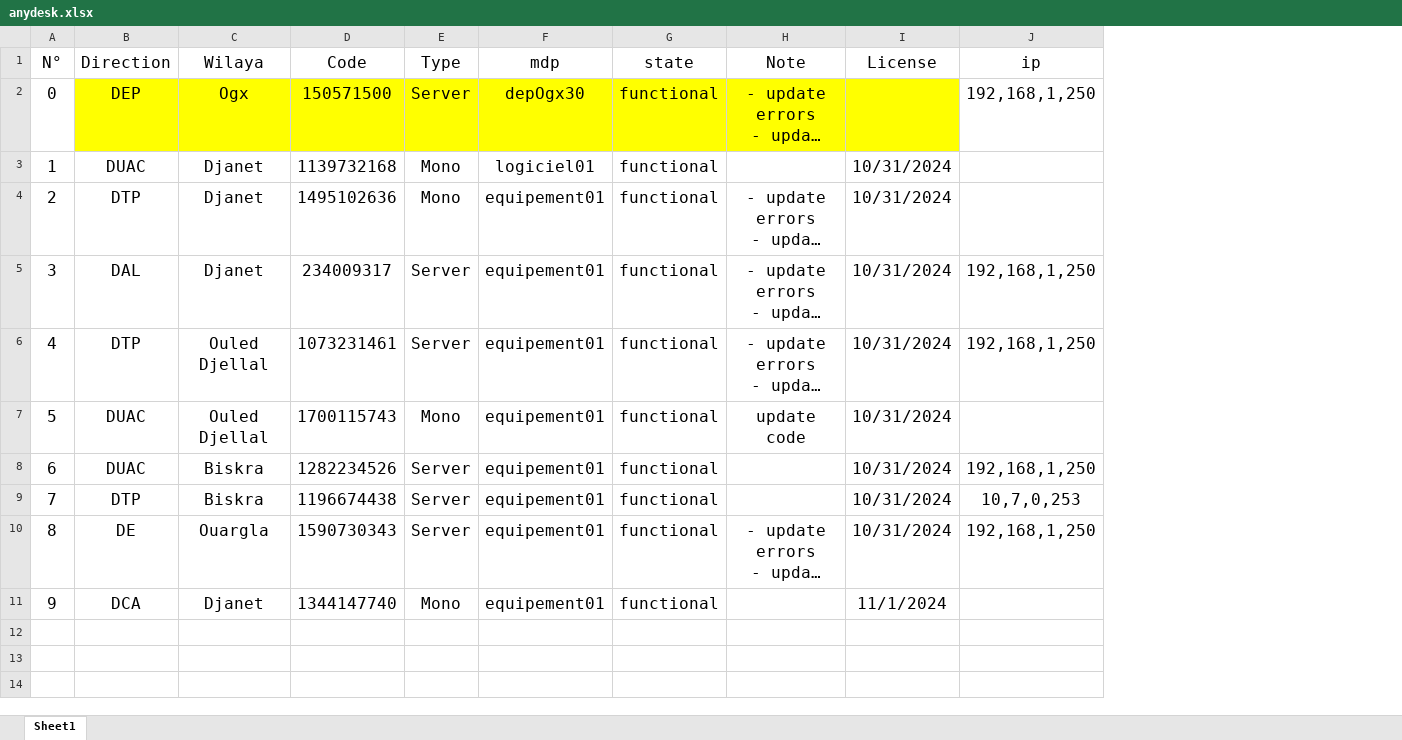
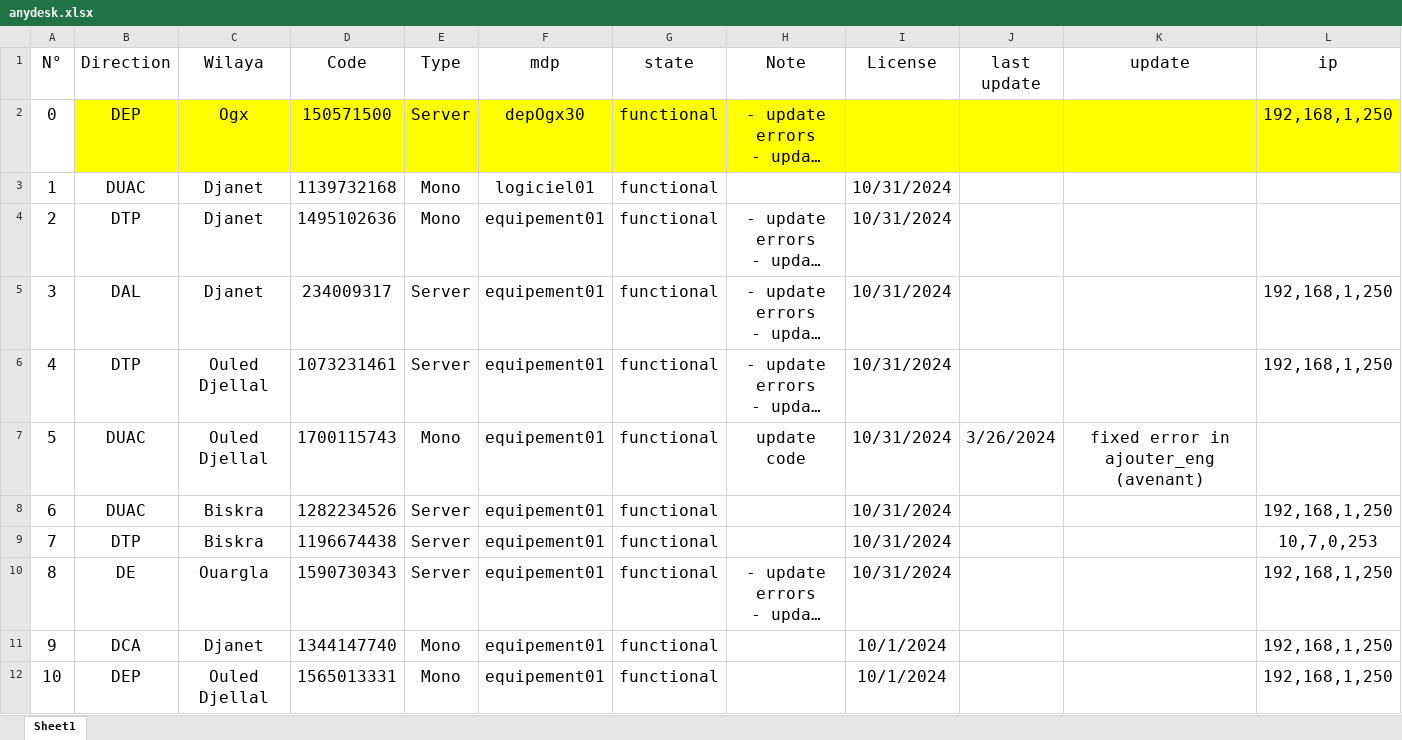
Before and after one commit to iatarien/LGCE, an Excel workbook: anydesk.xlsx, sheet Sheet1, drawn as a sheet; long unchanged cells end in …; values as stored, in another font and other column widths than the file's, no borders; addresses are those after the commit; the diff names each change by its address in the sheet, - before the commit and + after, or states it on an @@ line.

Commit message:
fixed error in ajouter_eng (avenant)

```diff
--- a/anydesk.xlsx (sheet Sheet1)
+++ b/anydesk.xlsx (sheet Sheet1)
+column J (last update), row 7: 3/26/2024
+column K (update), row 7: fixed error in ajouter_eng (avenant)
-L2 fill: none
+L2 fill: #FFFF00
-I11 (License): 11/1/2024
+I11 (License): 10/1/2024
-L11 (ip): (empty)
+L11 (ip): 192,168,1,250
+row 12: 10 | DEP | Ouled Djellal | 1565013331 | Mono | equipement01 | functional |  | 10/1/2024 |  |  | 192,168,1,250
```
Also changed, not shown: 3 other files.
